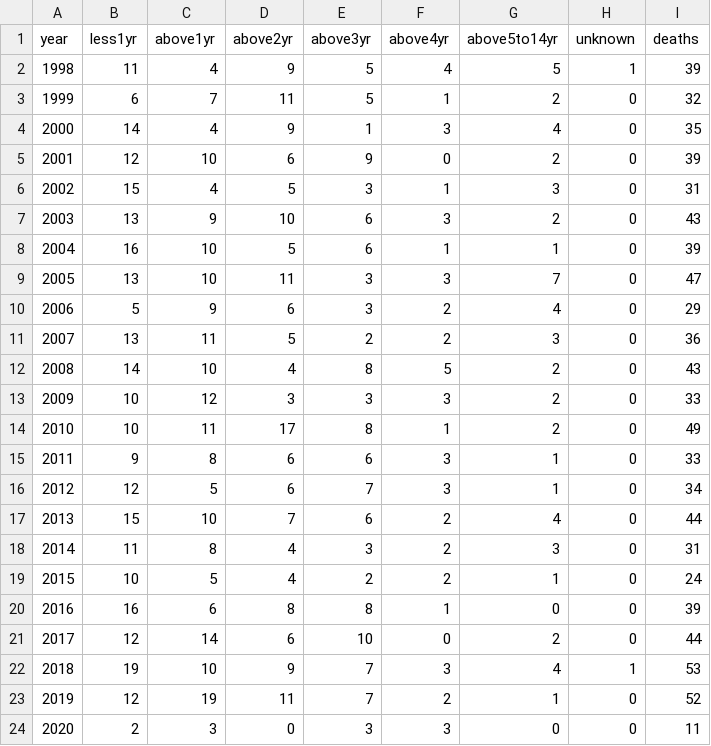
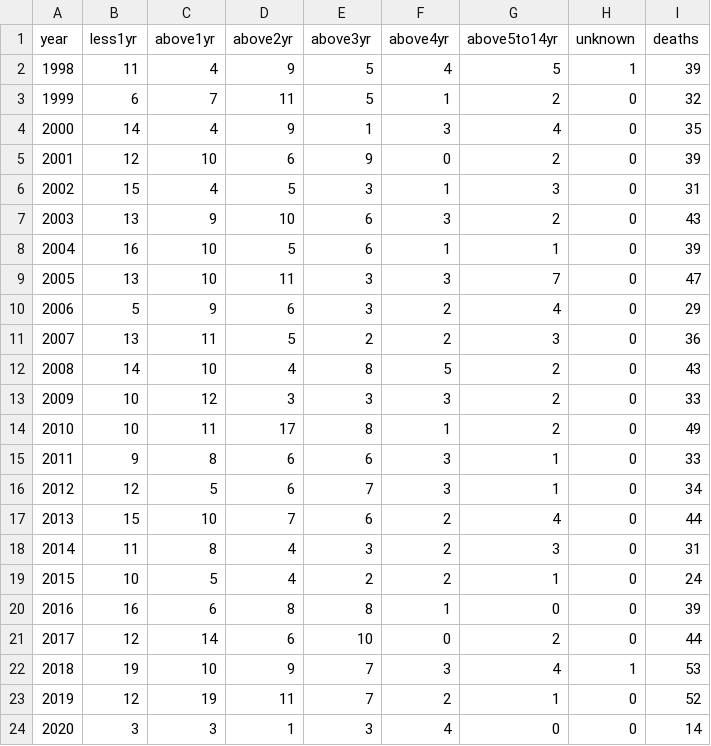
Before and after one commit to yangyangsquare/data_vis, a CSV file: data/1_year_bar_chart.csv, drawn as a sheet.

```diff
--- a/data/1_year_bar_chart.csv
+++ b/data/1_year_bar_chart.csv
@@ -23,2 +23,2 @@ year,less1yr,above1yr,above2yr,above3yr,above4yr,above5to14yr,unknown,deaths
 2019,12,19,11,7,2,1,0,52
-2020,2,3,0,3,3,0,0,11
+2020,3,3,1,3,4,0,0,14
```
Also changed, not shown: data/2_circular_barplot.csv, data/3_scatterplot.csv, 12 other files.
